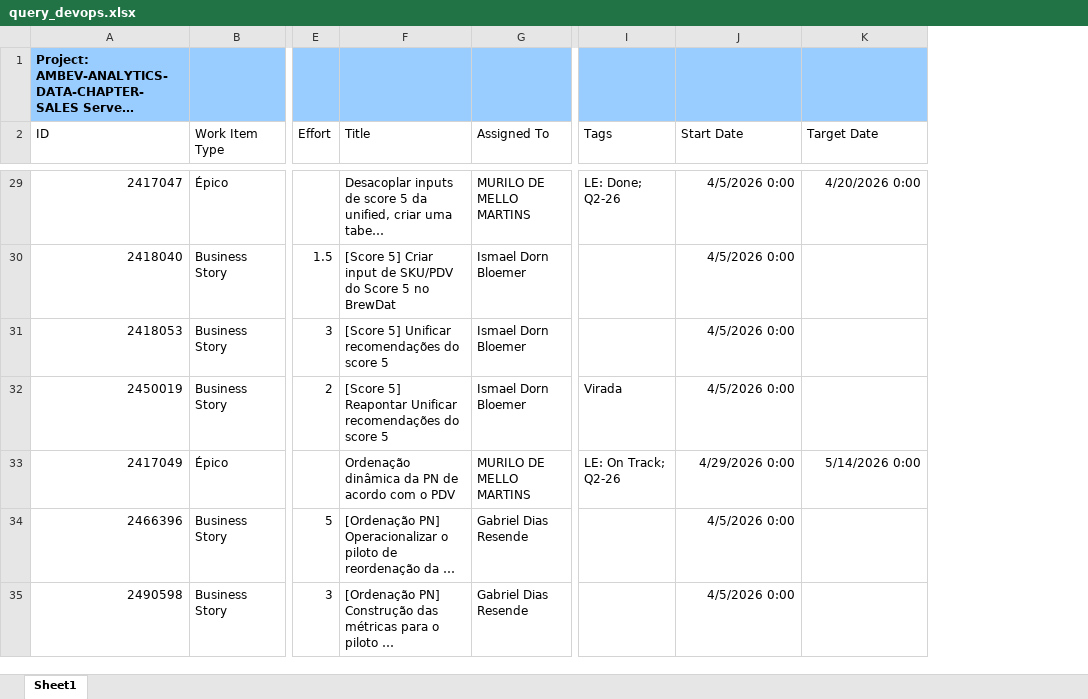
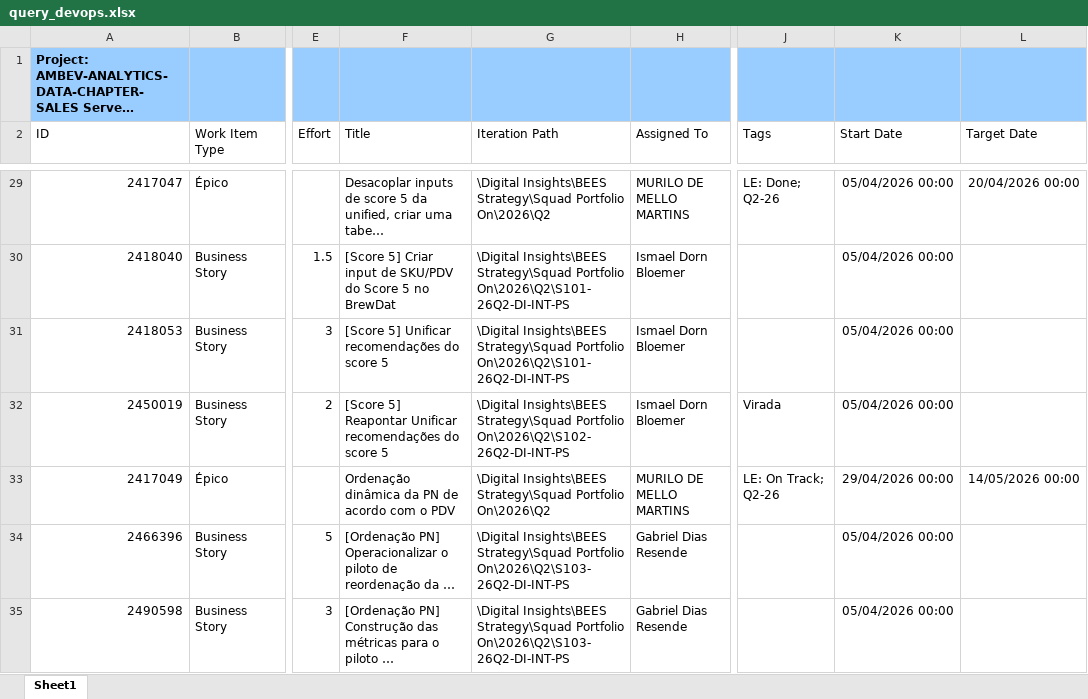
Before and after one commit to murilomm192/gantt_calendarizacao, an Excel workbook: query_devops.xlsx, sheet Sheet1, drawn as a sheet; only a part is shown, gaps mark what is left out; long unchanged cells end in …; values as stored, in another font and other column widths than the file's, no borders; table styles not drawn; addresses are those after the commit; the diff covers the shown part only; the diff names each change by its address in the sheet, - before the commit and + after, or states it on an @@ line.

```diff
--- a/query_devops.xlsx (sheet Sheet1)
+++ b/query_devops.xlsx (sheet Sheet1)
+column G (Iteration Path), rows 29-35: \Digital Insights\BEES Strategy\Squad Portfolio On\2026\Q2 | \Digital Insights\BEES Strategy\Squad Portfolio On\2026\Q2\S101-26Q2-DI-INT-PS | \Digital Insights\BEES Strategy\Squad Portfolio On\2026\Q2\S101-26Q2-DI-INT-PS | \Digital Insights\BEES Strategy\Squad Portfolio On\2026\Q2\S102-26Q2-DI-INT-PS | \Digital Insights\BEES Strategy\Squad Portfolio On\2026\Q2 | \Digital Insights\BEES Strategy\Squad Portfolio On\2026\Q2\S103-26Q2-DI-INT-PS | \Digital Insights\BEES Strategy\Squad Portfolio On\2026\Q2\S103-26Q2-DI-INT-PS
-K29:K32 (Start Date): 4/5/2026 0:00
+K29:K32 (Start Date): 05/04/2026 00:00
-L29 (Target Date): 4/20/2026 0:00
+L29 (Target Date): 20/04/2026 00:00
-K33 (Start Date): 4/29/2026 0:00
+K33 (Start Date): 29/04/2026 00:00
-L33 (Target Date): 5/14/2026 0:00
+L33 (Target Date): 14/05/2026 00:00
-K34:K35 (Start Date): 4/5/2026 0:00
+K34:K35 (Start Date): 05/04/2026 00:00
```
Also changed, not shown: 166 edited cells elsewhere in this sheet, 1 other file.
